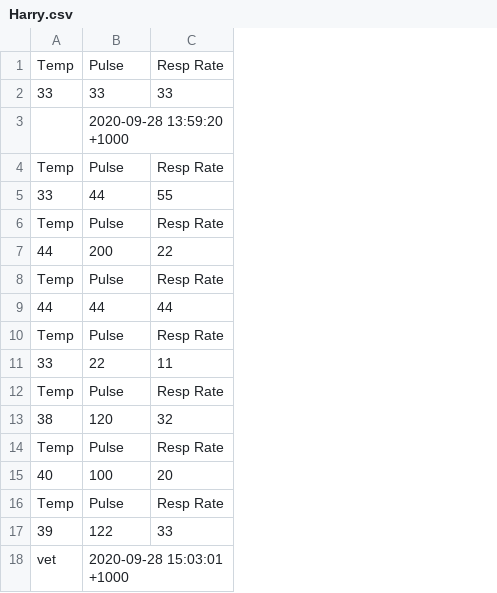
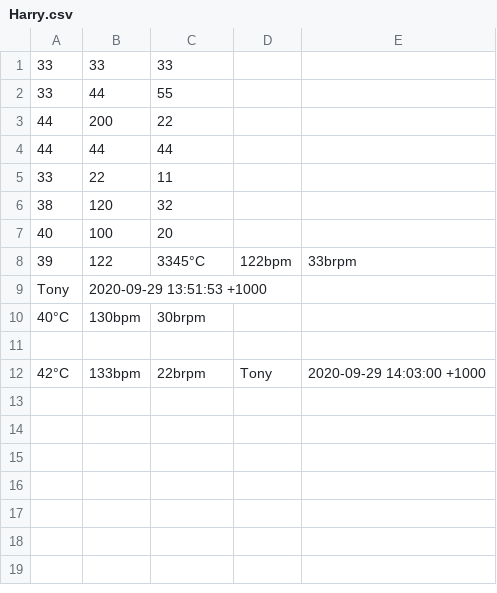
Before and after one commit to Ashlie-G/T1A3_2, a CSV file: Documents/assessment/AshlieGray _T1A3_2/src/Harry.csv, drawn as a sheet; removed rows and columns are numbered as before the commit, all else as after; the diff names each change by its address in the sheet, - before the commit and + after, or states it on an @@ line.

Commit message:
table working! just need to figure out time stamp on log in table

```diff
--- a/Documents/assessment/AshlieGray _T1A3_2/src/Harry.csv
+++ b/Documents/assessment/AshlieGray _T1A3_2/src/Harry.csv
+column D, row 8: 122bpm
+column E, row 8: 33brpm
-row 1: Temp | Pulse | Resp Rate
-row 3:  | 2020-09-28 13:59:20 +1000
-row 4: Temp | Pulse | Resp Rate
-row 6: Temp | Pulse | Resp Rate
-row 8: Temp | Pulse | Resp Rate
-row 10: Temp | Pulse | Resp Rate
-row 12: Temp | Pulse | Resp Rate
-row 14: Temp | Pulse | Resp Rate
-row 16: Temp | Pulse | Resp Rate
-C8: 33
+C8: 3345°C
+row 9: Tony | 2020-09-29 13:51:53 +1000
+row 10: 40°C | 130bpm | 30brpm
-row 11: vet | 2020-09-28 15:03:01 +1000
+row 11: (empty)
+row 12: 42°C | 133bpm | 22brpm | Tony | 2020-09-29 14:03:00 +1000
```
Also changed, not shown: Documents/assessment/AshlieGray _T1A3_2/src/Patients.csv, 2 other files.
